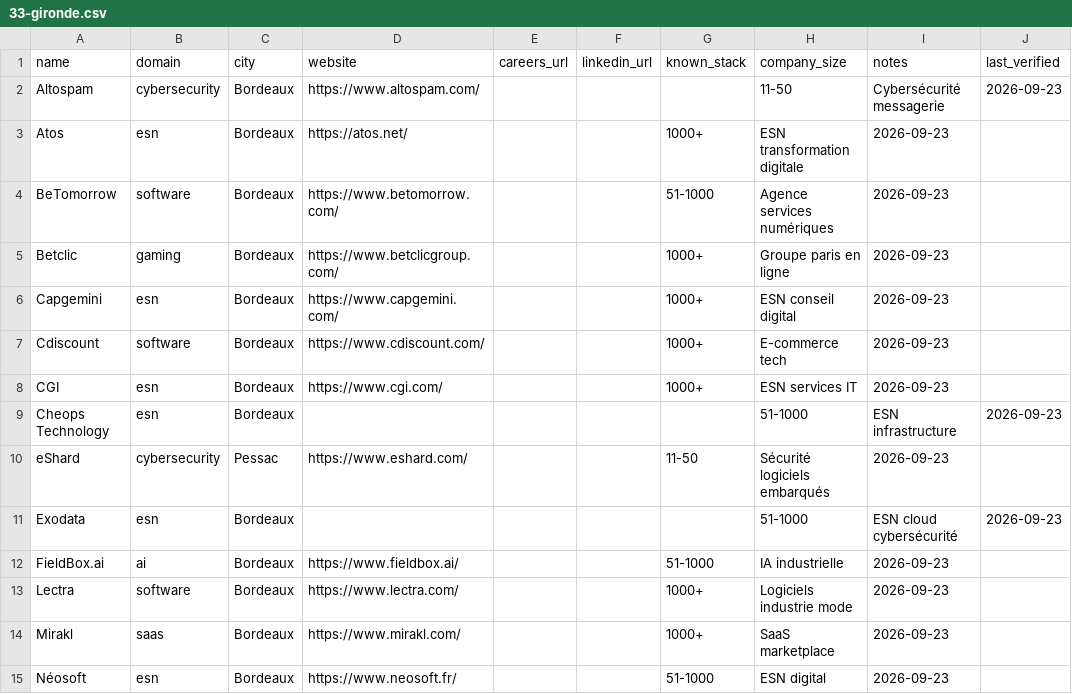
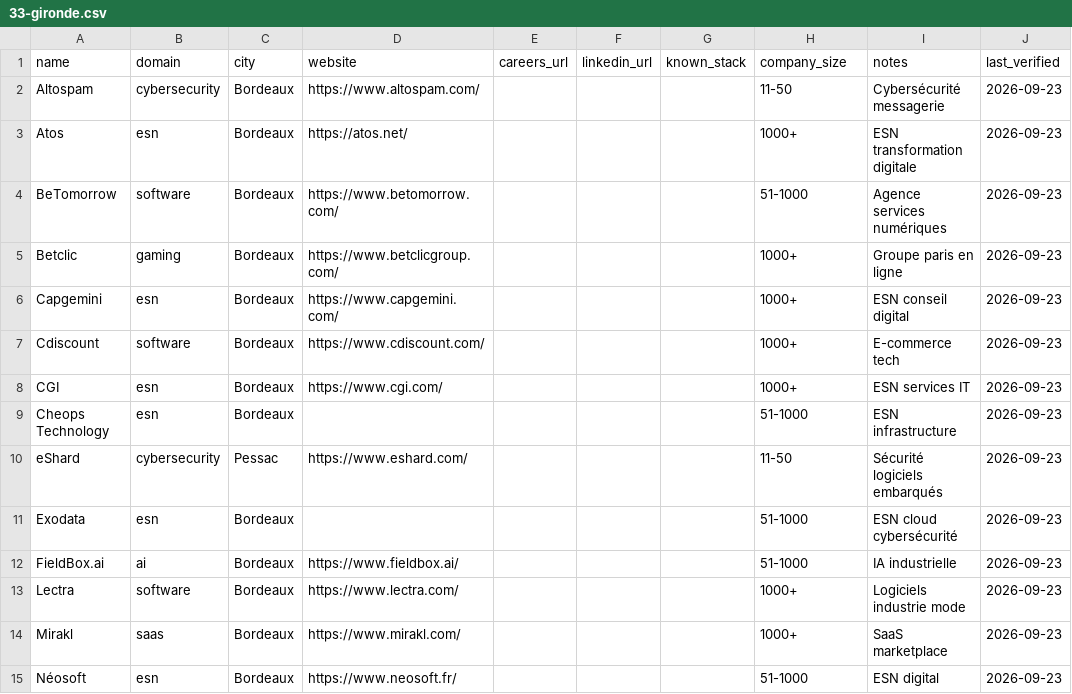
Before and after one commit to Korgys/tech-companies-in-france, a CSV file: data/nouvelle-aquitaine/33-gironde.csv, drawn as a sheet; only a part is shown; the diff covers the shown part only.

Commit message:
fix: missing known_stack field in gironde.csv

```diff
--- a/data/nouvelle-aquitaine/33-gironde.csv
+++ b/data/nouvelle-aquitaine/33-gironde.csv
@@ -2,14 +2,14 @@ name,domain,city,website,careers_url,linkedin_url,known_stack,company_size,notes
 Altospam,cybersecurity,Bordeaux,https://www.altospam.com/,,, ,11-50,Cybersécurité messagerie,2026-09-23
-Atos,esn,Bordeaux,https://atos.net/,,,1000+,ESN transformation digitale,2026-09-23
-BeTomorrow,software,Bordeaux,https://www.betomorrow.com/,,,51-1000,Agence services numériques,2026-09-23
-Betclic,gaming,Bordeaux,https://www.betclicgroup.com/,,,1000+,Groupe paris en ligne,2026-09-23
-Capgemini,esn,Bordeaux,https://www.capgemini.com/,,,1000+,ESN conseil digital,2026-09-23
-Cdiscount,software,Bordeaux,https://www.cdiscount.com/,,,1000+,E-commerce tech,2026-09-23
-CGI,esn,Bordeaux,https://www.cgi.com/,,,1000+,ESN services IT,2026-09-23
+Atos,esn,Bordeaux,https://atos.net/,,, ,1000+,ESN transformation digitale,2026-09-23
+BeTomorrow,software,Bordeaux,https://www.betomorrow.com/,,, ,51-1000,Agence services numériques,2026-09-23
+Betclic,gaming,Bordeaux,https://www.betclicgroup.com/,,, ,1000+,Groupe paris en ligne,2026-09-23
+Capgemini,esn,Bordeaux,https://www.capgemini.com/,,, ,1000+,ESN conseil digital,2026-09-23
+Cdiscount,software,Bordeaux,https://www.cdiscount.com/,,, ,1000+,E-commerce tech,2026-09-23
+CGI,esn,Bordeaux,https://www.cgi.com/,,, ,1000+,ESN services IT,2026-09-23
 Cheops Technology,esn,Bordeaux,,,, ,51-1000,ESN infrastructure,2026-09-23
-eShard,cybersecurity,Pessac,https://www.eshard.com/,,,11-50,Sécurité logiciels embarqués,2026-09-23
+eShard,cybersecurity,Pessac,https://www.eshard.com/,,, ,11-50,Sécurité logiciels embarqués,2026-09-23
 Exodata,esn,Bordeaux,,,, ,51-1000,ESN cloud cybersécurité,2026-09-23
-FieldBox.ai,ai,Bordeaux,https://www.fieldbox.ai/,,,51-1000,IA industrielle,2026-09-23
-Lectra,software,Bordeaux,https://www.lectra.com/,,,1000+,Logiciels industrie mode,2026-09-23
-Mirakl,saas,Bordeaux,https://www.mirakl.com/,,,1000+,SaaS marketplace,2026-09-23
-Néosoft,esn,Bordeaux,https://www.neosoft.fr/,,,51-1000,ESN digital,2026-09-23
+FieldBox.ai,ai,Bordeaux,https://www.fieldbox.ai/,,, ,51-1000,IA industrielle,2026-09-23
+Lectra,software,Bordeaux,https://www.lectra.com/,,, ,1000+,Logiciels industrie mode,2026-09-23
+Mirakl,saas,Bordeaux,https://www.mirakl.com/,,, ,1000+,SaaS marketplace,2026-09-23
+Néosoft,esn,Bordeaux,https://www.neosoft.fr/,,, ,51-1000,ESN digital,2026-09-23
```
Also changed, not shown: 20 edited cells elsewhere in this file.
